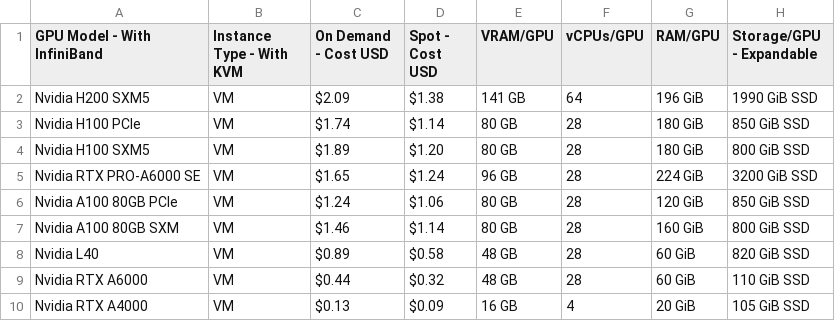
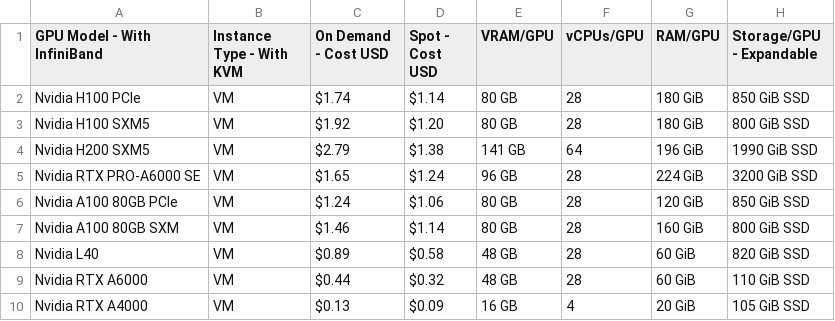
Before and after one commit to DATAOORTS/pricing, a CSV file: pricing_x_series.csv, drawn as a sheet.

Commit message:
Update pricing_x_series.csv

```diff
--- a/pricing_x_series.csv
+++ b/pricing_x_series.csv
@@ -1,5 +1,5 @@
 GPU Model - With InfiniBand, Instance Type - With KVM, On Demand - Cost USD, Spot - Cost USD, VRAM/GPU, vCPUs/GPU, RAM/GPU, Storage/GPU - Expandable,
-Nvidia H200 SXM5, VM, $2.09, $1.38, 141 GB, 64, 196 GiB, 1990 GiB SSD,
 Nvidia H100 PCIe, VM, $1.74, $1.14, 80 GB, 28, 180 GiB, 850 GiB SSD,
-Nvidia H100 SXM5, VM, $1.89, $1.20, 80 GB, 28, 180 GiB, 800 GiB SSD,
+Nvidia H100 SXM5, VM, $1.92, $1.20, 80 GB, 28, 180 GiB, 800 GiB SSD,
+Nvidia H200 SXM5, VM, $2.79, $1.38, 141 GB, 64, 196 GiB, 1990 GiB SSD,
 Nvidia RTX PRO-A6000 SE, VM, $1.65, $1.24, 96 GB, 28, 224 GiB, 3200 GiB SSD,
```
